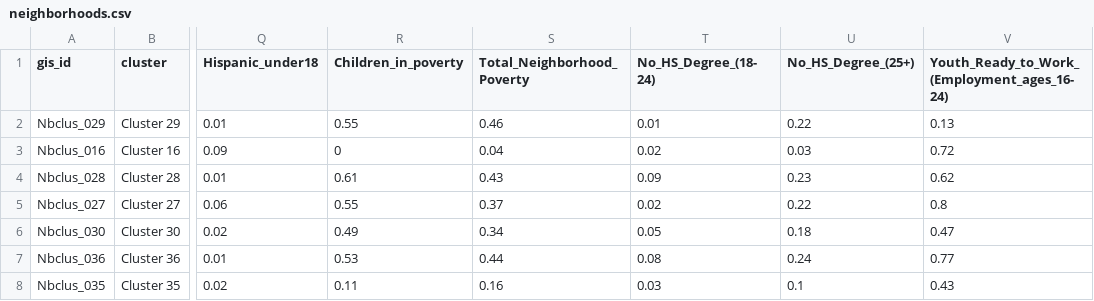
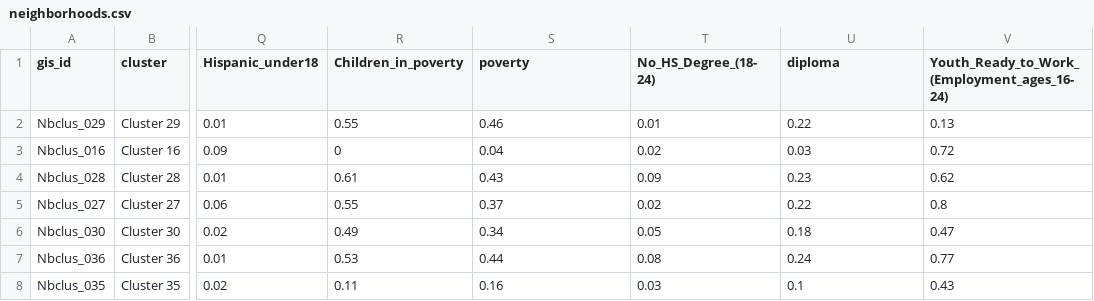
Before and after one commit to DCActionforChildren/dcaction, a CSV file: data/neighborhoods.csv, drawn as a sheet; only a part is shown, gaps mark what is left out; the diff names each change by its address in the sheet, - before the commit and + after, or states it on an @@ line.

Commit message:
Fixes #2 and #3
dc.html provides for switching choropleth data based on scale
thresholds set by the 1.0 D.C. Action for Children graphic. Code is
sloppy

```diff
--- a/data/neighborhoods.csv
+++ b/data/neighborhoods.csv
-S1: Total_Neighborhood_Poverty
+S1: poverty
-U1: No_HS_Degree_(25+)
+U1: diploma
```
Also changed, not shown: 9 other files.
